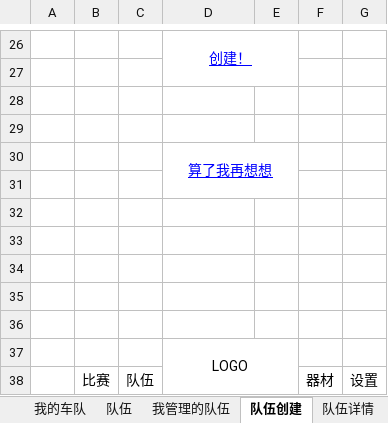
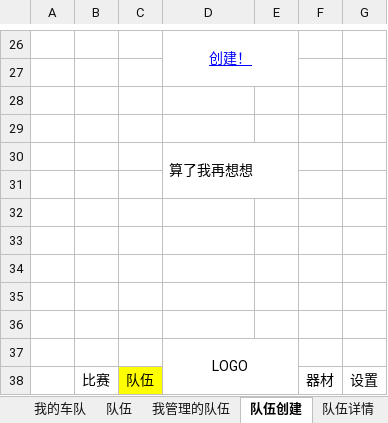
Before and after one commit to eappl/admin_prototype, an Excel workbook: prototype/app/doc/线稿.xlsx, sheet 队伍创建, drawn as a sheet; only a part is shown, gaps mark what is left out; values as stored, in another font and other column widths than the file's, no borders; the diff names each change by its address in the sheet, - before the commit and + after, or states it on an @@ line.

```diff
--- a/prototype/app/doc/线稿.xlsx (sheet 队伍创建)
+++ b/prototype/app/doc/线稿.xlsx (sheet 队伍创建)
@@ D30 underline: on → off, text colour: #0000FF → black, alignment: center → left @@
-C38 fill: none
+C38 fill: #FFFF00
```
Also changed, not shown: sheet 用户首页, sheet 队伍详情, sheet 我管理的队伍, sheet 我的车队, sheet 队伍, sheet 实名认证记录, 4 more sheets, other sheet tabs.
